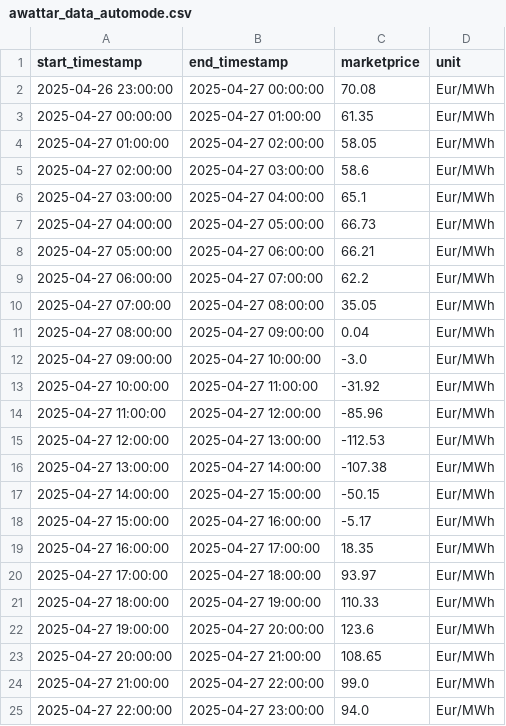
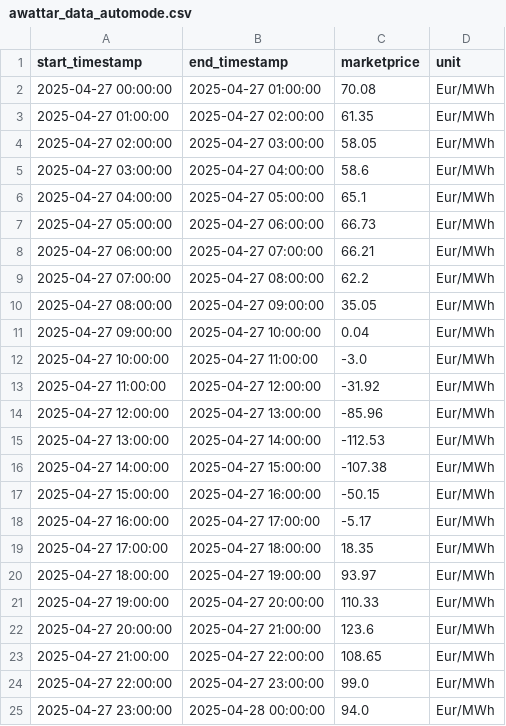
Before and after one commit to Harighs/smart_plug, a CSV file: dataset/awattar_data_automode.csv, drawn as a sheet.

Commit message:
Added extra 2 hours to awattar_services and smartmeter_services

```diff
--- a/dataset/awattar_data_automode.csv
+++ b/dataset/awattar_data_automode.csv
@@ -1,25 +1,25 @@
 start_timestamp,end_timestamp,marketprice,unit
-2025-04-26 23:00:00,2025-04-27 00:00:00,70.08,Eur/MWh
-2025-04-27 00:00:00,2025-04-27 01:00:00,61.35,Eur/MWh
-2025-04-27 01:00:00,2025-04-27 02:00:00,58.05,Eur/MWh
-2025-04-27 02:00:00,2025-04-27 03:00:00,58.6,Eur/MWh
-2025-04-27 03:00:00,2025-04-27 04:00:00,65.1,Eur/MWh
-2025-04-27 04:00:00,2025-04-27 05:00:00,66.73,Eur/MWh
-2025-04-27 05:00:00,2025-04-27 06:00:00,66.21,Eur/MWh
-2025-04-27 06:00:00,2025-04-27 07:00:00,62.2,Eur/MWh
-2025-04-27 07:00:00,2025-04-27 08:00:00,35.05,Eur/MWh
-2025-04-27 08:00:00,2025-04-27 09:00:00,0.04,Eur/MWh
-2025-04-27 09:00:00,2025-04-27 10:00:00,-3.0,Eur/MWh
-2025-04-27 10:00:00,2025-04-27 11:00:00,-31.92,Eur/MWh
-2025-04-27 11:00:00,2025-04-27 12:00:00,-85.96,Eur/MWh
-2025-04-27 12:00:00,2025-04-27 13:00:00,-112.53,Eur/MWh
-2025-04-27 13:00:00,2025-04-27 14:00:00,-107.38,Eur/MWh
-2025-04-27 14:00:00,2025-04-27 15:00:00,-50.15,Eur/MWh
-2025-04-27 15:00:00,2025-04-27 16:00:00,-5.17,Eur/MWh
-2025-04-27 16:00:00,2025-04-27 17:00:00,18.35,Eur/MWh
-2025-04-27 17:00:00,2025-04-27 18:00:00,93.97,Eur/MWh
-2025-04-27 18:00:00,2025-04-27 19:00:00,110.33,Eur/MWh
-2025-04-27 19:00:00,2025-04-27 20:00:00,123.6,Eur/MWh
-2025-04-27 20:00:00,2025-04-27 21:00:00,108.65,Eur/MWh
-2025-04-27 21:00:00,2025-04-27 22:00:00,99.0,Eur/MWh
-2025-04-27 22:00:00,2025-04-27 23:00:00,94.0,Eur/MWh
+2025-04-27 00:00:00,2025-04-27 01:00:00,70.08,Eur/MWh
+2025-04-27 01:00:00,2025-04-27 02:00:00,61.35,Eur/MWh
+2025-04-27 02:00:00,2025-04-27 03:00:00,58.05,Eur/MWh
+2025-04-27 03:00:00,2025-04-27 04:00:00,58.6,Eur/MWh
+2025-04-27 04:00:00,2025-04-27 05:00:00,65.1,Eur/MWh
+2025-04-27 05:00:00,2025-04-27 06:00:00,66.73,Eur/MWh
+2025-04-27 06:00:00,2025-04-27 07:00:00,66.21,Eur/MWh
+2025-04-27 07:00:00,2025-04-27 08:00:00,62.2,Eur/MWh
+2025-04-27 08:00:00,2025-04-27 09:00:00,35.05,Eur/MWh
+2025-04-27 09:00:00,2025-04-27 10:00:00,0.04,Eur/MWh
+2025-04-27 10:00:00,2025-04-27 11:00:00,-3.0,Eur/MWh
+2025-04-27 11:00:00,2025-04-27 12:00:00,-31.92,Eur/MWh
+2025-04-27 12:00:00,2025-04-27 13:00:00,-85.96,Eur/MWh
+2025-04-27 13:00:00,2025-04-27 14:00:00,-112.53,Eur/MWh
+2025-04-27 14:00:00,2025-04-27 15:00:00,-107.38,Eur/MWh
+2025-04-27 15:00:00,2025-04-27 16:00:00,-50.15,Eur/MWh
+2025-04-27 16:00:00,2025-04-27 17:00:00,-5.17,Eur/MWh
+2025-04-27 17:00:00,2025-04-27 18:00:00,18.35,Eur/MWh
+2025-04-27 18:00:00,2025-04-27 19:00:00,93.97,Eur/MWh
+2025-04-27 19:00:00,2025-04-27 20:00:00,110.33,Eur/MWh
+2025-04-27 20:00:00,2025-04-27 21:00:00,123.6,Eur/MWh
+2025-04-27 21:00:00,2025-04-27 22:00:00,108.65,Eur/MWh
+2025-04-27 22:00:00,2025-04-27 23:00:00,99.0,Eur/MWh
+2025-04-27 23:00:00,2025-04-28 00:00:00,94.0,Eur/MWh
```
Also changed, not shown: 4 other files.
